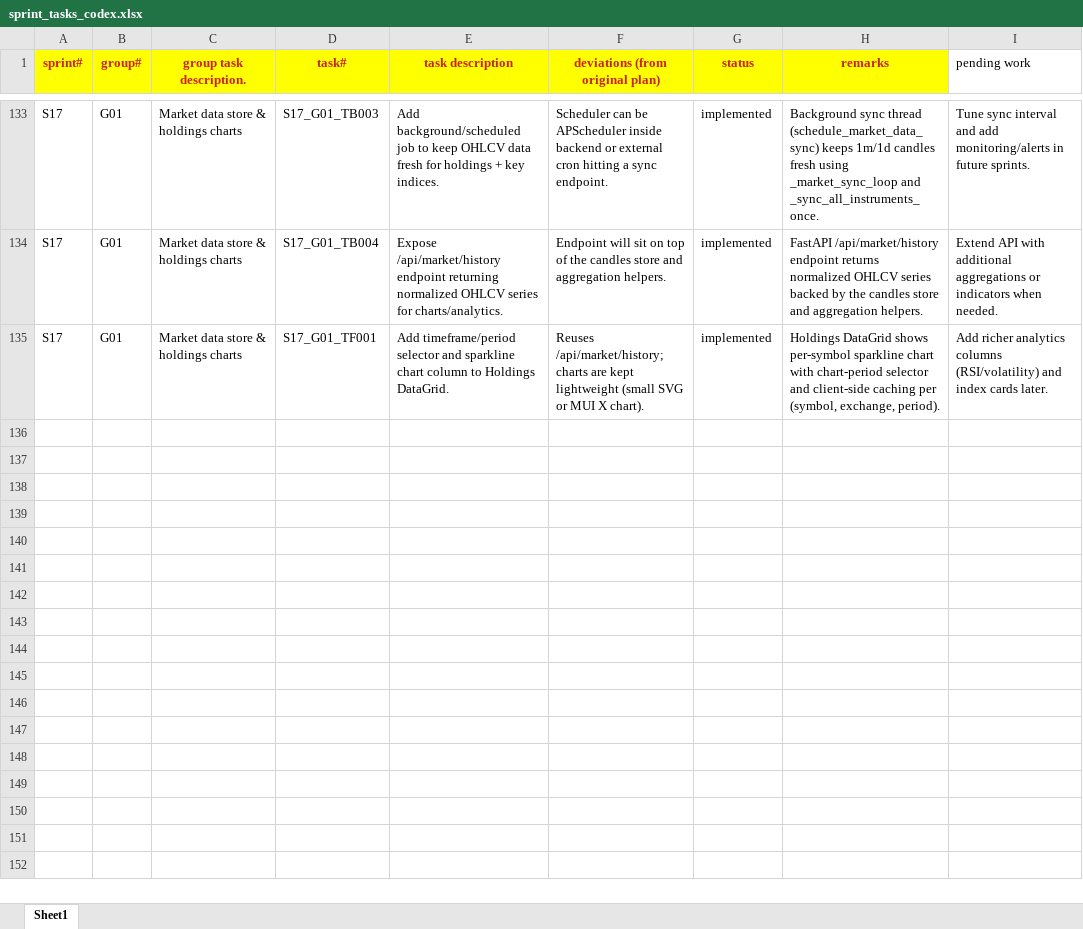
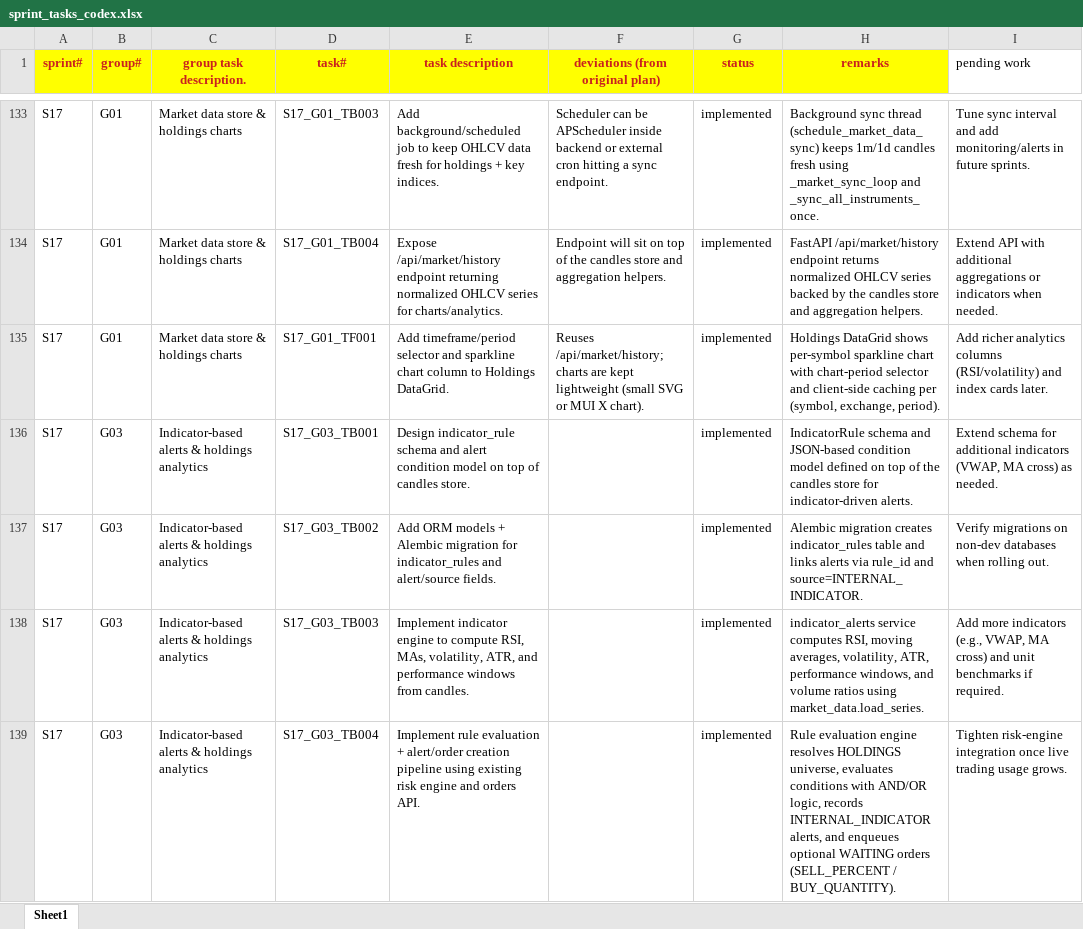
Before and after one commit to chbisw07/SigmaTrader, an Excel workbook: docs/sprint_tasks_codex.xlsx, sheet Sheet1, drawn as a sheet; only a part is shown, gaps mark what is left out; values as stored, in another font and other column widths than the file's, no borders; the diff covers the shown part only; the diff names each change by its address in the sheet, - before the commit and + after, or states it on an @@ line.

Commit message:
S17/G03: Indicator-based alerts & holdings analytics

```diff
--- a/docs/sprint_tasks_codex.xlsx (sheet Sheet1)
+++ b/docs/sprint_tasks_codex.xlsx (sheet Sheet1)
+row 136: S17 | G03 | Indicator-based alerts & holdings analytics | S17_G03_TB001 | Design indicator_rule schema and alert condition model on top of candles store. |  | implemented | IndicatorRule schema and JSON-based condition model defined on top of the candles store for indicator-driven alerts. | Extend schema for additional indicators (VWAP, MA cross) as needed.
+row 137: S17 | G03 | Indicator-based alerts & holdings analytics | S17_G03_TB002 | Add ORM models + Alembic migration for indicator_rules and alert/source fields. |  | implemented | Alembic migration creates indicator_rules table and links alerts via rule_id and source=INTERNAL_INDICATOR. | Verify migrations on non-dev databases when rolling out.
+row 138: S17 | G03 | Indicator-based alerts & holdings analytics | S17_G03_TB003 | Implement indicator engine to compute RSI, MAs, volatility, ATR, and performance windows from candles. |  | implemented | indicator_alerts service computes RSI, moving averages, volatility, ATR, performance windows, and volume ratios using market_data.load_series. | Add more indicators (e.g., VWAP, MA cross) and unit benchmarks if required.
+row 139: S17 | G03 | Indicator-based alerts & holdings analytics | S17_G03_TB004 | Implement rule evaluation + alert/order creation pipeline using existing risk engine and orders API. |  | implemented | Rule evaluation engine resolves HOLDINGS universe, evaluates conditions with AND/OR logic, records INTERNAL_INDICATOR alerts, and enqueues optional WAITING orders (SELL_PERCENT / BUY_QUANTITY). | Tighten risk-engine integration once live trading usage grows.
```
Also changed, not shown: 4 added rows elsewhere in this sheet, 15 other files.
